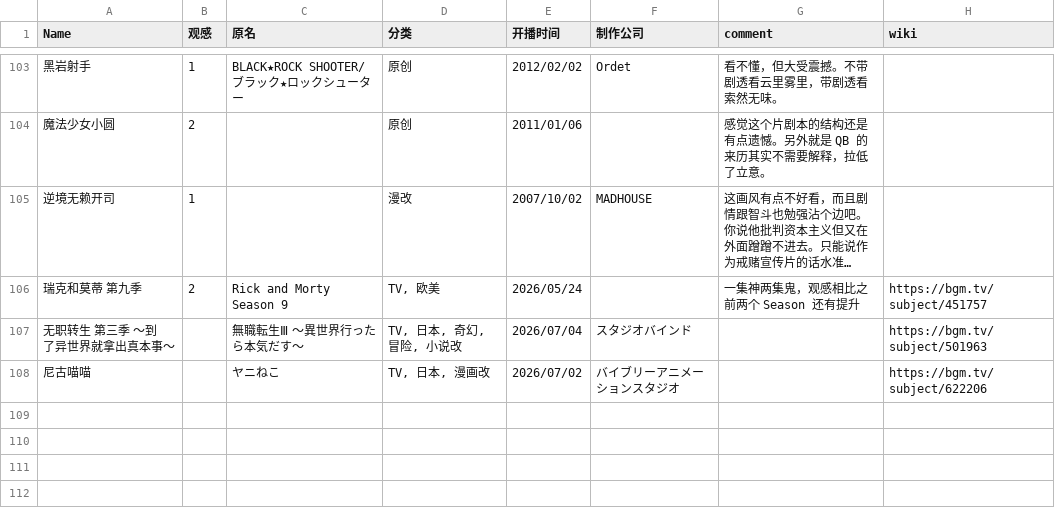
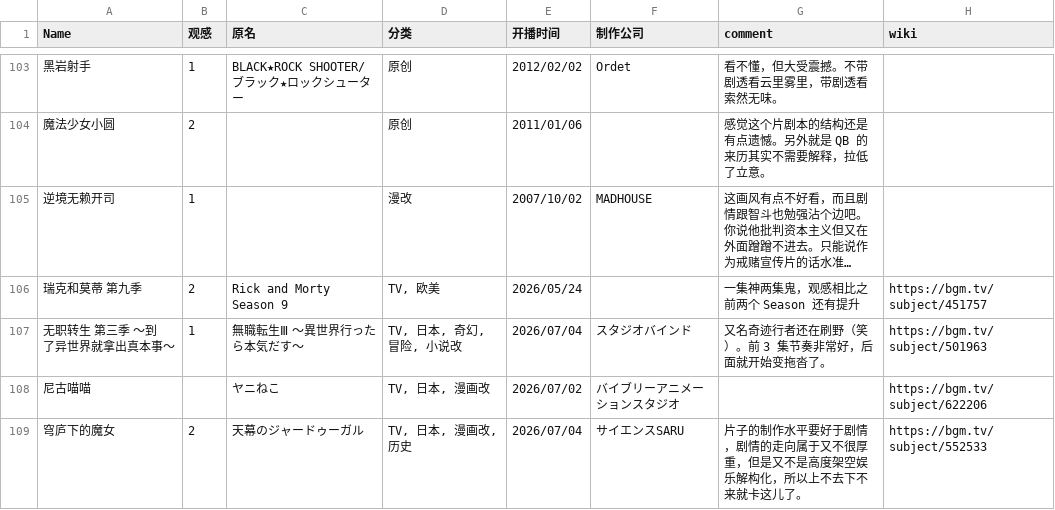
Before and after one commit to angryLid/angrylid.github.io, a CSV file: content/anime-from-notion/anime-from-notion.csv, drawn as a sheet; only a part is shown, gaps mark what is left out; long unchanged cells end in …; the diff names each change by its address in the sheet, - before the commit and + after, or states it on an @@ line.

Commit message:
content(anime): add 穹庐下的魔女 and fill Mushoku Tensei S3 notes
Add subject 552533 (天幕のジャードゥーガル) from bgm.tv as a new
table row, and fill in rating and comment for the Mushoku Tensei
Season 3 row.

```diff
--- a/content/anime-from-notion/anime-from-notion.csv
+++ b/content/anime-from-notion/anime-from-notion.csv
-B107 (观感): (empty)
+B107 (观感): 1
-G107 (comment): (empty)
+G107 (comment): 又名奇迹行者还在刷野（笑）。前 3 集节奏非常好，后面就开始变拖沓了。
+row 109: 穹庐下的魔女 | 2 | 天幕のジャードゥーガル | TV, 日本, 漫画改, 历史 | 2026/07/04 | サイエンスSARU | 片子的制作水平要好于剧情，剧情的走向属于又不很厚重，但是又不是高度架空娱乐解构化，所以上不去下不来就卡这儿了。 | https://bgm.tv/subject/552533
```
